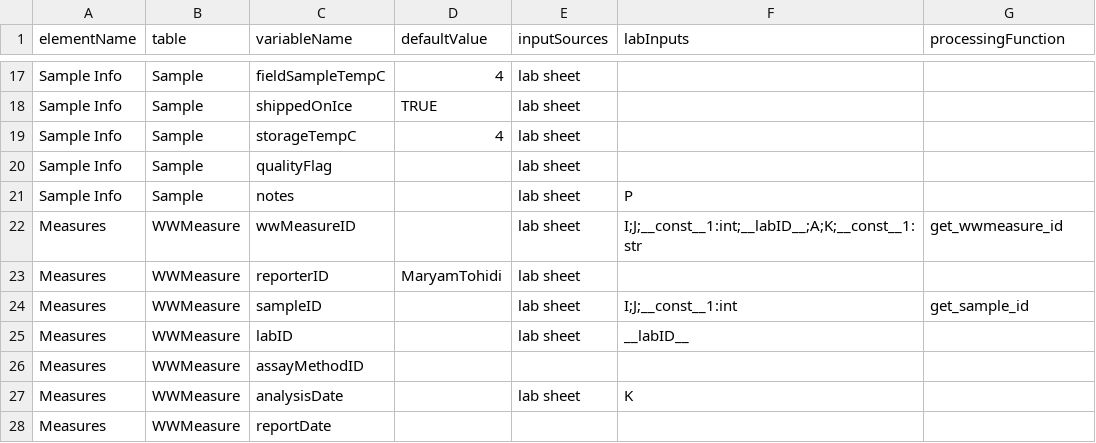
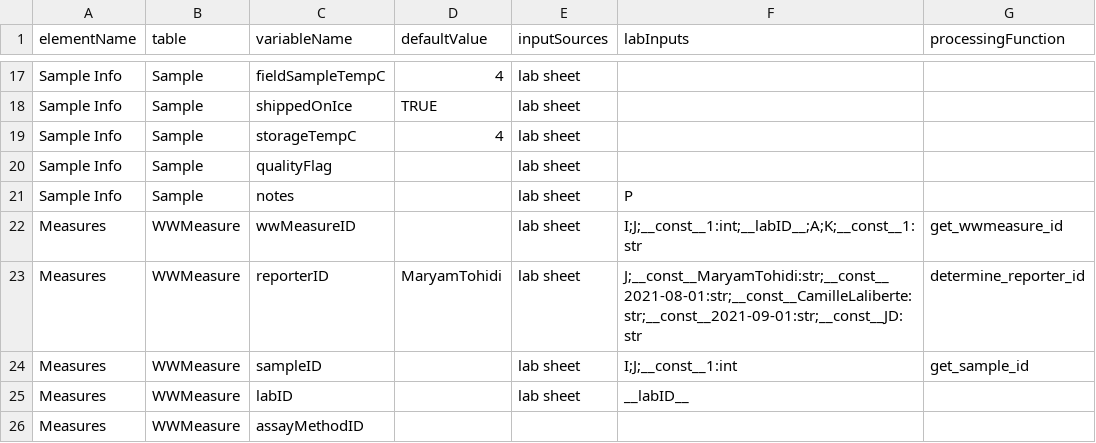
Before and after one commit to modelEAU/ODM-Import, a CSV file: wbe_odm/odm_mappers/modeleau_map.csv, drawn as a sheet; only a part is shown, gaps mark what is left out; the shorter side is filled out with more unchanged rows.

Commit message:
restored setup.py, updated reporters for modeleau

```diff
--- a/wbe_odm/odm_mappers/modeleau_map.csv
+++ b/wbe_odm/odm_mappers/modeleau_map.csv
@@ -22,3 +22,3 @@ Sample Info,Sample,notes,,lab sheet,P,
 Measures,WWMeasure,wwMeasureID,,lab sheet,I;J;__const__1:int;__labID__;A;K;__const__1:str,get_wwmeasure_id
-Measures,WWMeasure,reporterID,MaryamTohidi,lab sheet,,
+Measures,WWMeasure,reporterID,MaryamTohidi,lab sheet,J;__const__MaryamTohidi:str;__const__2021-08-01:str;__const__CamilleLaliberte:str;__const__2021-09-01:str;__const__JD:str,determine_reporter_id
 Measures,WWMeasure,sampleID,,lab sheet,I;J;__const__1:int,get_sample_id
```
Also changed, not shown: 3 other files.
